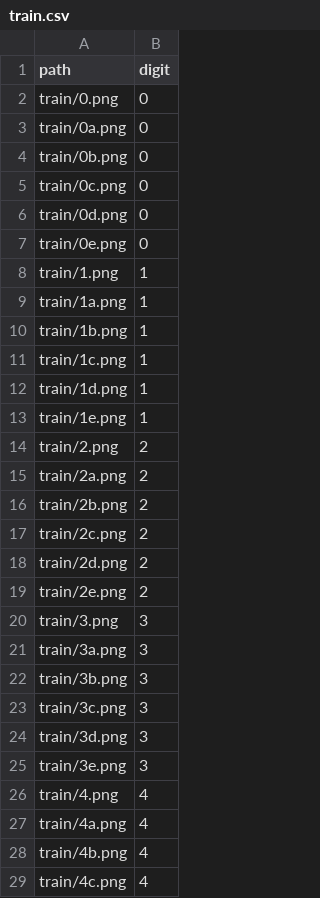
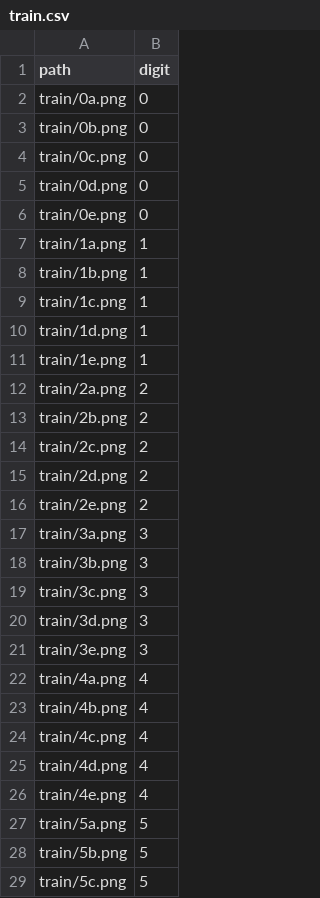
Before and after one commit to patrickbucher/digit-detection, a CSV file: train.csv, drawn as a sheet; only a part is shown; the shorter side is filled out with more unchanged rows; the diff covers the shown part only; the diff names each change by its address in the sheet, - before the commit and + after, or states it on an @@ line.

Commit message:
re-trained without computer font examples

```diff
--- a/train.csv
+++ b/train.csv
-row 2: train/0.png | 0
-row 8: train/1.png | 1
-row 14: train/2.png | 2
-row 20: train/3.png | 3
-row 26: train/4.png | 4
```
Also changed, not shown: 5 removed rows elsewhere in this file, weights.csv, 3 other files.
